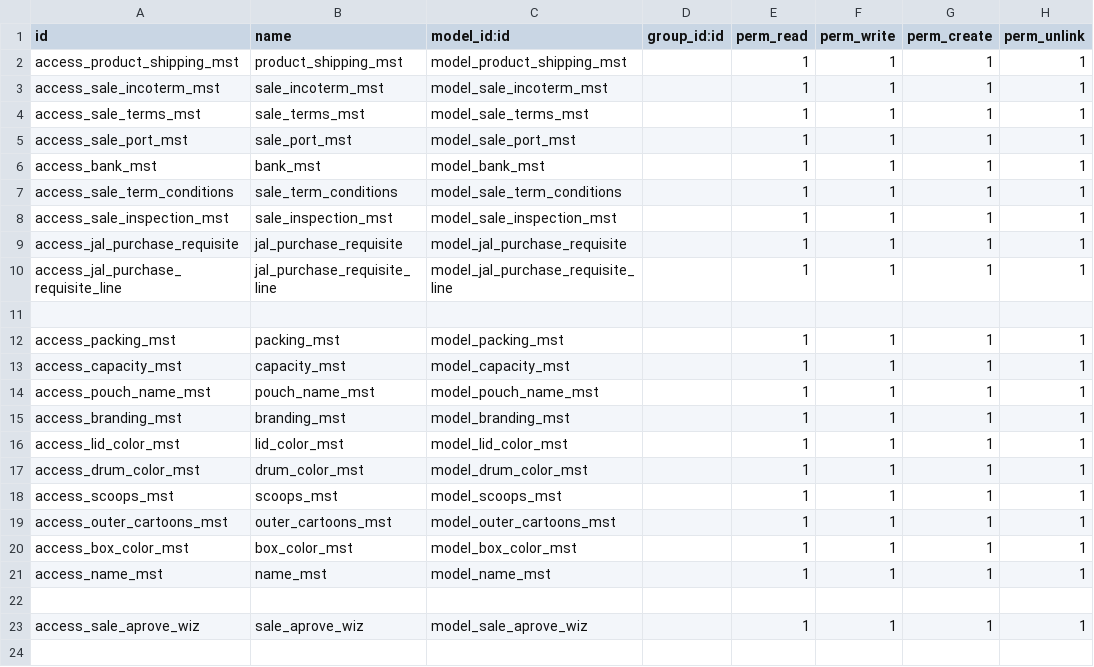
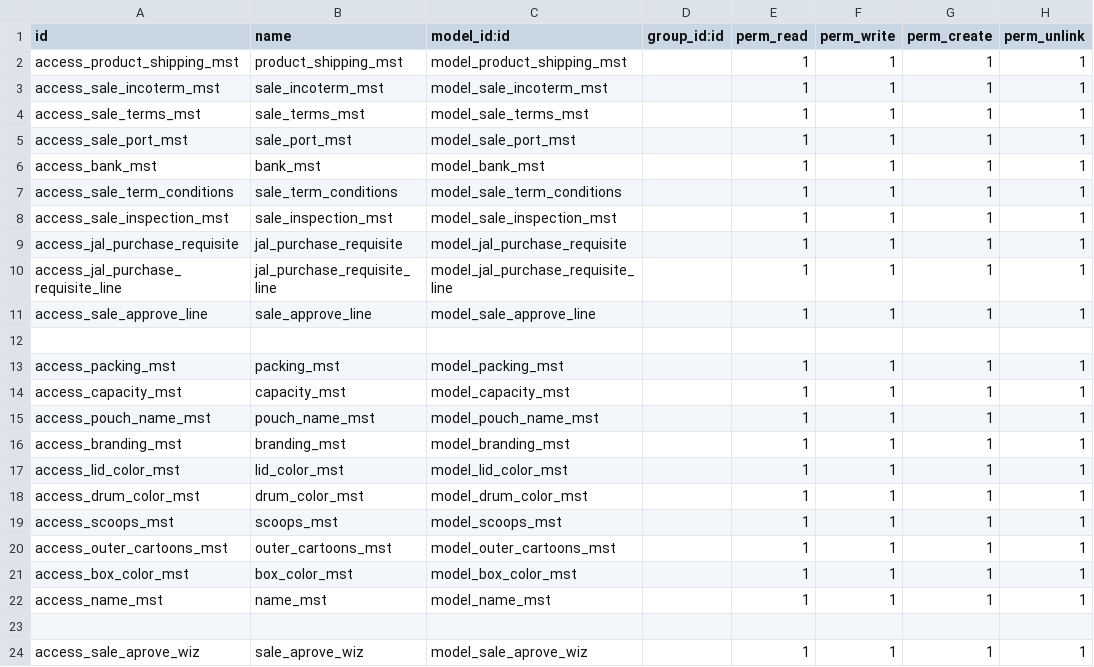
Before and after one commit to houseofpyit/jal_erp, a CSV file: jal_crm/security/ir.model.access.csv, drawn as a sheet; the diff names each change by its address in the sheet, - before the commit and + after, or states it on an @@ line.

```diff
--- a/jal_crm/security/ir.model.access.csv
+++ b/jal_crm/security/ir.model.access.csv
+row 11: access_sale_approve_line | sale_approve_line | model_sale_approve_line |  | 1 | 1 | 1 | 1
```
Also changed, not shown: jal_transaction/security/ir.model.access.csv, 18 other files.
